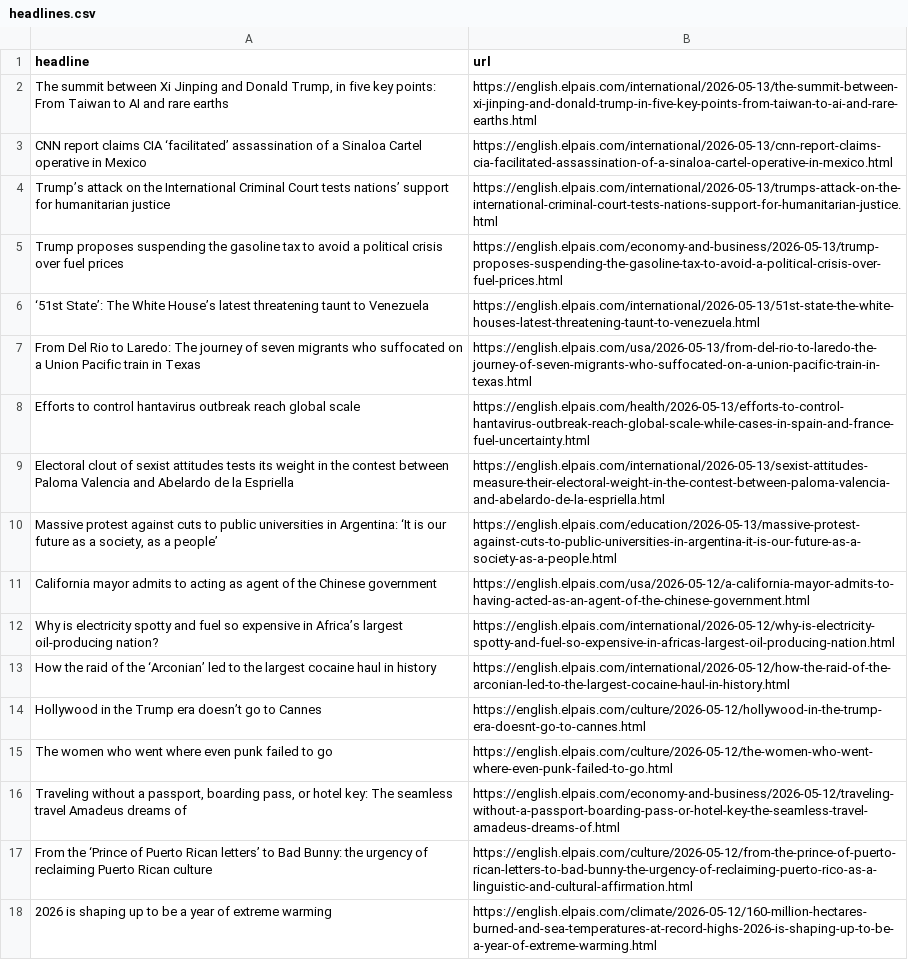
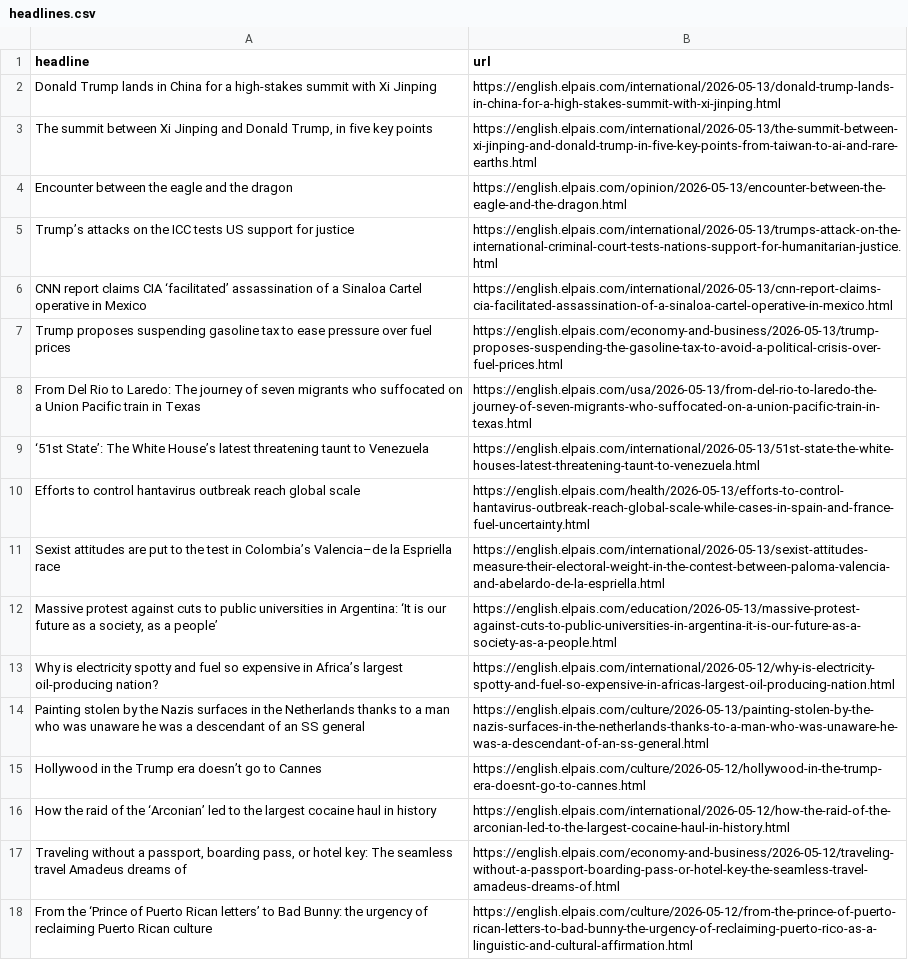
Before and after one commit to cmgsalazar/el-pais-autoscraper, a CSV file: headlines.csv, drawn as a sheet; only a part is shown; the shorter side is filled out with more unchanged rows.

```diff
--- a/headlines.csv
+++ b/headlines.csv
@@ -1,16 +1,17 @@
 headline,url
-"The summit between Xi Jinping and Donald Trump, in five key points: From Taiwan to AI and rare earths",https://english.elpais.com/international/2026-05-13/the-summit-between-xi-jinping-and-donald-trump-in-five-key-points-from-taiwan-to-ai-and-rare-earths.html
+Donald Trump lands in China for a high-stakes summit with Xi Jinping,https://english.elpais.com/international/2026-05-13/donald-trump-lands-in-china-for-a-high-stakes-summit-with-xi-jinping.html
+"The summit between Xi Jinping and Donald Trump, in five key points",https://english.elpais.com/international/2026-05-13/the-summit-between-xi-jinping-and-donald-trump-in-five-key-points-from-taiwan-to-ai-and-rare-earths.html
+Encounter between the eagle and the dragon,https://english.elpais.com/opinion/2026-05-13/encounter-between-the-eagle-and-the-dragon.html
+Trump’s attacks on the ICC tests US support for justice,https://english.elpais.com/international/2026-05-13/trumps-attack-on-the-international-criminal-court-tests-nations-support-for-humanitarian-justice.html
 CNN report claims CIA ‘facilitated’ assassination of a Sinaloa Cartel operative in Mexico,https://english.elpais.com/international/2026-05-13/cnn-report-claims-cia-facilitated-assassination-of-a-sinaloa-cartel-operative-in-mexico.html
-Trump’s attack on the International Criminal Court tests nations’ support for humanitarian justice,https://english.elpais.com/international/2026-05-13/trumps-attack-on-the-international-criminal-court-tests-nations-support-for-humanitarian-justice.html
-Trump proposes suspending the gasoline tax to avoid a political crisis over fuel prices,https://english.elpais.com/economy-and-business/2026-05-13/trump-proposes-suspending-the-gasoline-tax-to-avoid-a-political-crisis-over-fuel-prices.html
+Trump proposes suspending gasoline tax to ease pressure over fuel prices,https://english.elpais.com/economy-and-business/2026-05-13/trump-proposes-suspending-the-gasoline-tax-to-avoid-a-political-crisis-over-fuel-prices.html
+From Del Rio to Laredo: The journey of seven migrants who suffocated on a Union Pacific train in Texas,https://english.elpais.com/usa/2026-05-13/from-del-rio-to-laredo-the-journey-of-seven-migrants-who-suffocated-on-a-union-pacific-train-in-texas.html
 ‘51st State’: The White House’s latest threatening taunt to Venezuela,https://english.elpais.com/international/2026-05-13/51st-state-the-white-houses-latest-threatening-taunt-to-venezuela.html
-From Del Rio to Laredo: The journey of seven migrants who suffocated on a Union Pacific train in Texas,https://english.elpais.com/usa/2026-05-13/from-del-rio-to-laredo-the-journey-of-seven-migrants-who-suffocated-on-a-union-pacific-train-in-texas.html
 Efforts to control hantavirus outbreak reach global scale,https://english.elpais.com/health/2026-05-13/efforts-to-control-hantavirus-outbreak-reach-global-scale-while-cases-in-spain-and-france-fuel-uncertainty.html
-Electoral clout of sexist attitudes tests its weight in the contest between Paloma Valencia and Abelardo de la Espriella,https://english.elpais.com/international/2026-05-13/sexist-attitudes-measure-their-electoral-weight-in-the-contest-between-paloma-valencia-and-abelardo-de-la-espriella.html
+Sexist attitudes are put to the test in Colombia’s Valencia–de la Espriella race,https://english.elpais.com/international/2026-05-13/sexist-attitudes-measure-their-electoral-weight-in-the-contest-between-paloma-valencia-and-abelardo-de-la-espriella.html
 "Massive protest against cuts to public universities in Argentina: ‘It is our future as a society, as a people’",https://english.elpais.com/education/2026-05-13/massive-protest-against-cuts-to-public-universities-in-argentina-it-is-our-future-as-a-society-as-a-people.html
-California mayor admits to acting as agent of the Chinese government,https://english.elpais.com/usa/2026-05-12/a-california-mayor-admits-to-having-acted-as-an-agent-of-the-chinese-government.html
 Why is electricity spotty and fuel so expensive in Africa’s largest oil-producing nation?,https://english.elpais.com/international/2026-05-12/why-is-electricity-spotty-and-fuel-so-expensive-in-africas-largest-oil-producing-nation.html
+Painting stolen by the Nazis surfaces in the Netherlands thanks to a man who was unaware he was a descendant of an SS general,https://english.elpais.com/culture/2026-05-13/painting-stolen-by-the-nazis-surfaces-in-the-netherlands-thanks-to-a-man-who-was-unaware-he-was-a-descendant-of-an-ss-general.html
+Hollywood in the Trump era doesn’t go to Cannes ,https://english.elpais.com/culture/2026-05-12/hollywood-in-the-trump-era-doesnt-go-to-cannes.html
 How the raid of the ‘Arconian’ led to the largest cocaine haul in history,https://english.elpais.com/international/2026-05-12/how-the-raid-of-the-arconian-led-to-the-largest-cocaine-haul-in-history.html
-Hollywood in the Trump era doesn’t go to Cannes ,https://english.elpais.com/culture/2026-05-12/hollywood-in-the-trump-era-doesnt-go-to-cannes.html
-The women who went where even punk failed to go,https://english.elpais.com/culture/2026-05-12/the-women-who-went-where-even-punk-failed-to-go.html
 "Traveling without a passport, boarding pass, or hotel key: The seamless travel Amadeus dreams of ",https://english.elpais.com/economy-and-business/2026-05-12/traveling-without-a-passport-boarding-pass-or-hotel-key-the-seamless-travel-amadeus-dreams-of.html
```
